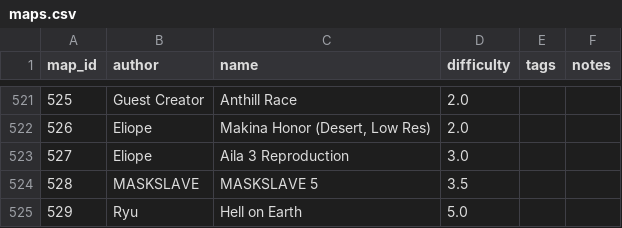
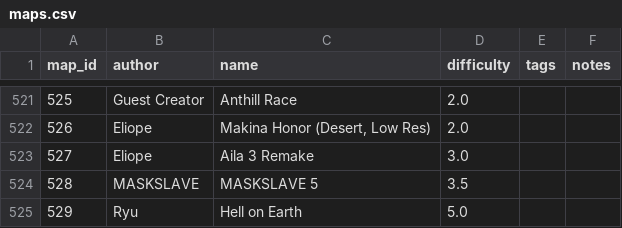
Before and after one commit to vv4t/Aottg2-Racing-Maps, a CSV file: maps.csv, drawn as a sheet; only a part is shown, gaps mark what is left out.

Commit message:
Update maps.csv

```diff
--- a/maps.csv
+++ b/maps.csv
@@ -522,3 +522,3 @@ map_id|author|name|difficulty|tags|notes
 526|Eliope|Makina Honor (Desert, Low Res)|2.0||
-527|Eliope|Aila 3 Reproduction|3.0||
+527|Eliope|Aila 3 Remake|3.0||
 528|MASKSLAVE|MASKSLAVE 5|3.5||
```
